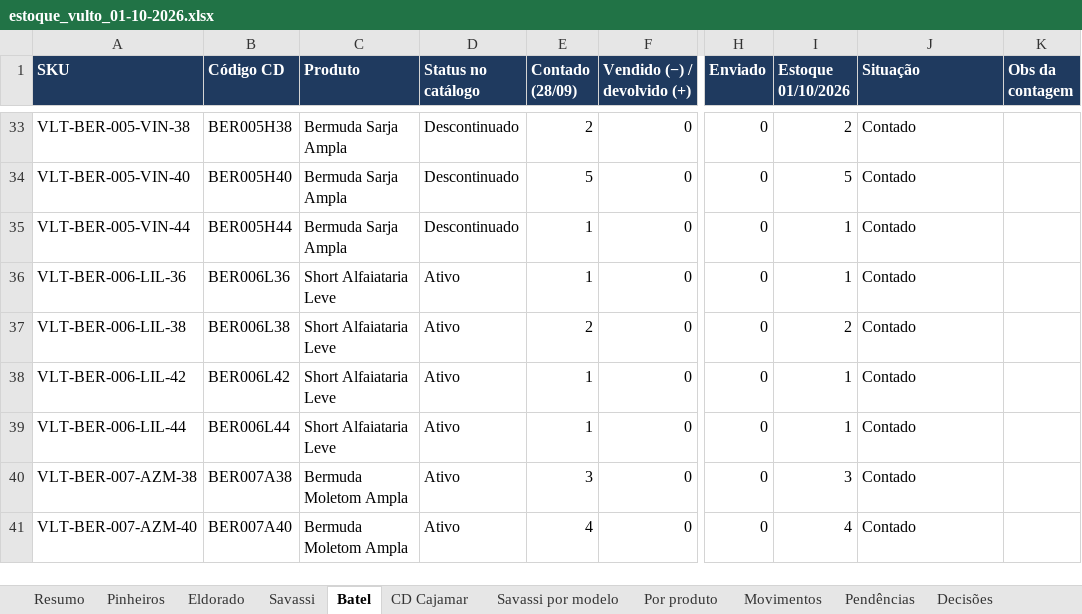
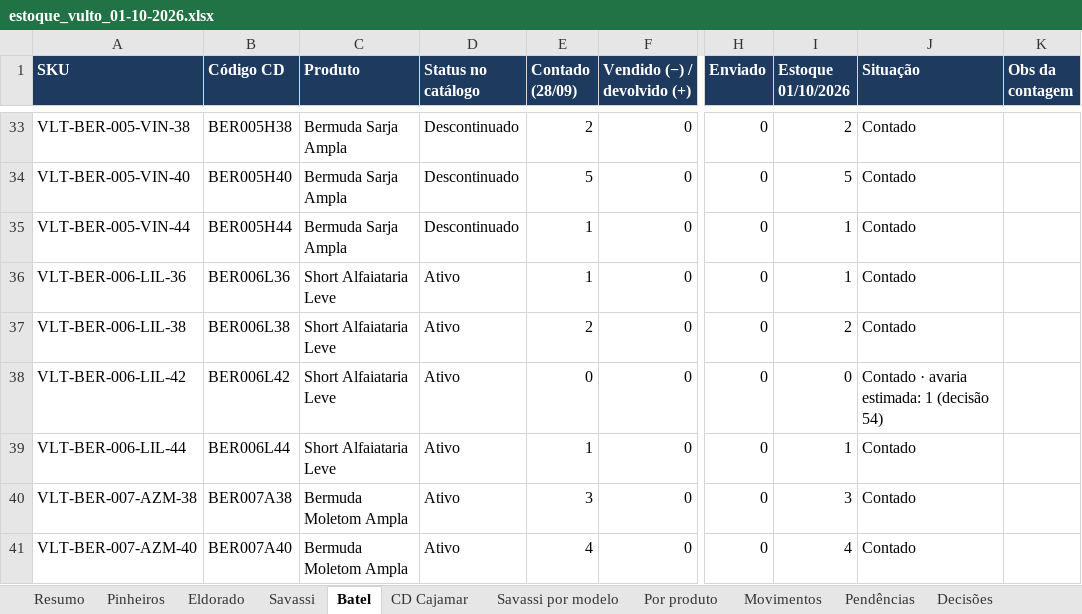
Before and after one commit to lucasbsantana2007/copy.vulto-legado-back, an Excel workbook: migracao/saida/estoque_vulto_01-10-2026.xlsx, sheet Batel, drawn as a sheet; only a part is shown, gaps mark what is left out; values as stored, in another font and other column widths than the file's, no borders; the diff covers the shown part only; the diff names each change by its address in the sheet, - before the commit and + after, or states it on an @@ line.

```diff
--- a/migracao/saida/estoque_vulto_01-10-2026.xlsx (sheet Batel)
+++ b/migracao/saida/estoque_vulto_01-10-2026.xlsx (sheet Batel)
-E38 (Contado (28/09)): 1
+E38 (Contado (28/09)): 0
-I38 (Estoque 01/10/2026): 1
+I38 (Estoque 01/10/2026): 0
-J38 (Situação): Contado
+J38 (Situação): Contado · avaria estimada: 1 (decisão 54)
```
Also changed, not shown: 57 edited cells elsewhere in this sheet, sheet Por produto, sheet Savassi, sheet Eldorado, sheet Savassi por modelo, sheet Resumo, sheet Decisões, 3 other files.
